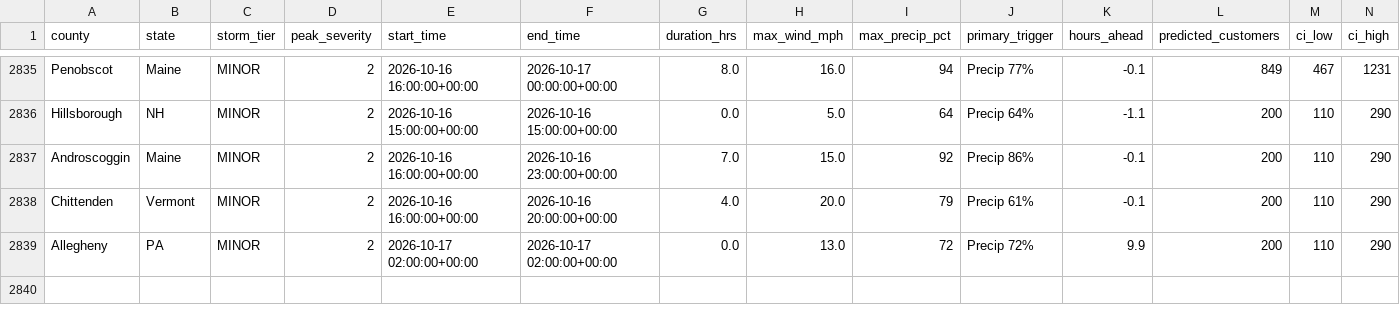
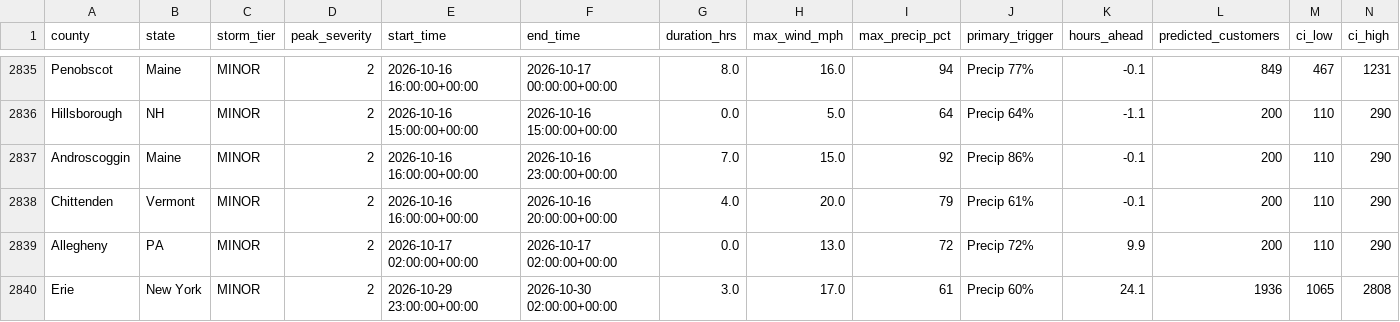
Before and after one commit to Jay9074/gridwatch, a CSV file: data/stormwatch/predictions/prediction_log.csv, drawn as a sheet; only a part is shown, gaps mark what is left out; rows hold the shown columns only; the diff names each change by its address in the sheet, - before the commit and + after, or states it on an @@ line.

Commit message:
Storm Watch auto-update 2026-10-28 18:56

```diff
--- a/data/stormwatch/predictions/prediction_log.csv
+++ b/data/stormwatch/predictions/prediction_log.csv
+row 2840: Erie | New York | MINOR | 2 | 2026-10-29 23:00:00+00:00 | 2026-10-30 02:00:00+00:00 | 3.0 | 17.0 | 61 | Precip 60% | 24.1 | 1936 | 1065 | 2808
```
Also changed, not shown: 3 other files.
